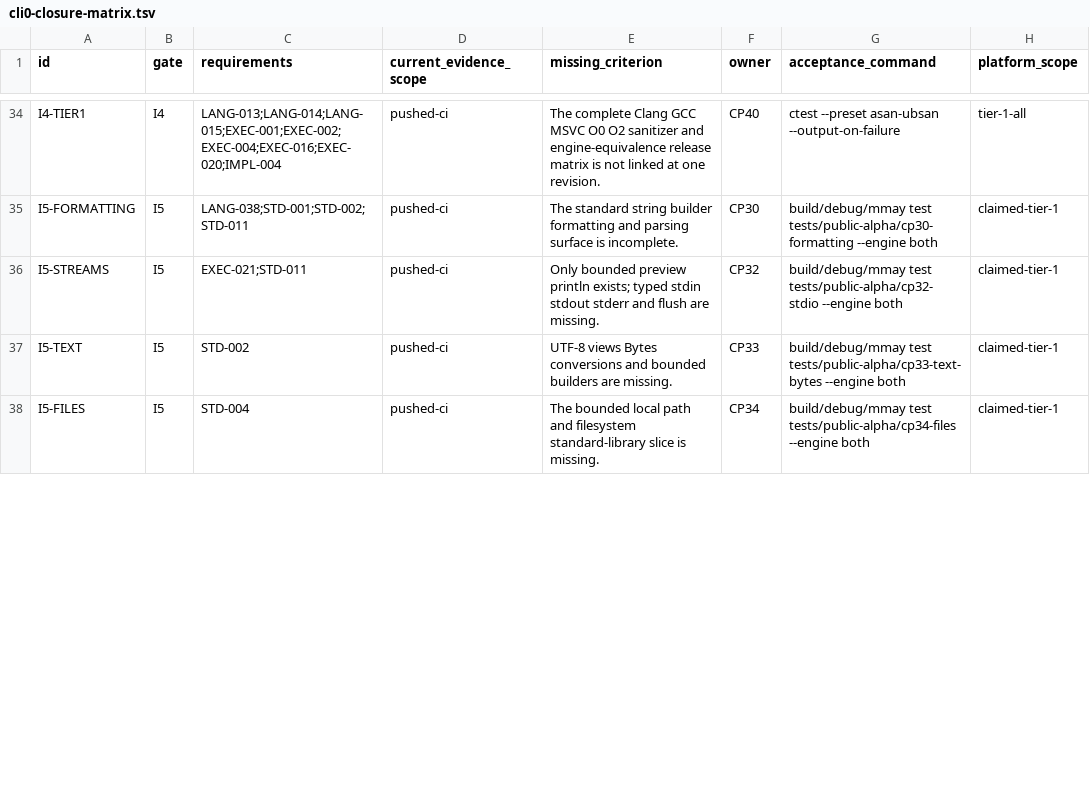
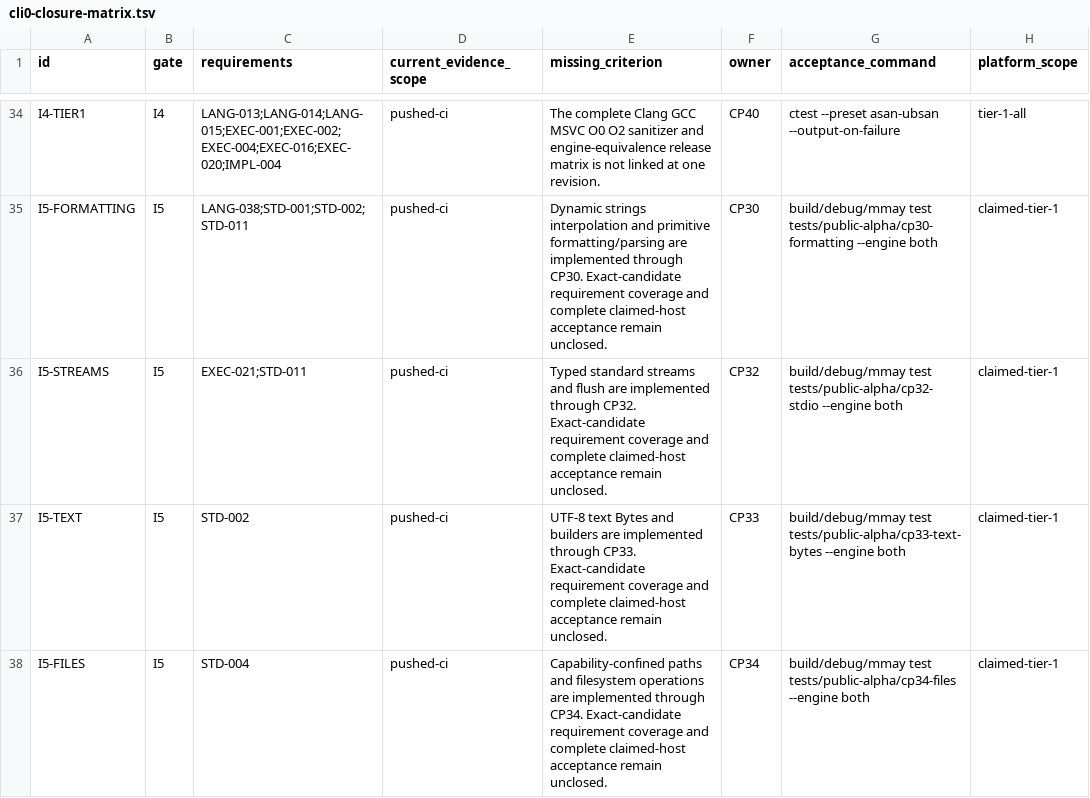
Before and after one commit to avacadorun-dev/marimay, a TSV file: docs/implementation/cli0-closure-matrix.tsv, drawn as a sheet; only a part is shown, gaps mark what is left out; the diff covers the shown part only; the diff names each change by its address in the sheet, - before the commit and + after, or states it on an @@ line.

```diff
--- a/docs/implementation/cli0-closure-matrix.tsv
+++ b/docs/implementation/cli0-closure-matrix.tsv
-E35 (missing_criterion): The standard string builder formatting and parsing surface is incomplete.
+E35 (missing_criterion): Dynamic strings interpolation and primitive formatting/parsing are implemented through CP30. Exact-candidate requirement coverage and complete claimed-host acceptance remain unclosed.
-E36 (missing_criterion): Only bounded preview println exists; typed stdin stdout stderr and flush are missing.
+E36 (missing_criterion): Typed standard streams and flush are implemented through CP32. Exact-candidate requirement coverage and complete claimed-host acceptance remain unclosed.
-E37 (missing_criterion): UTF-8 views Bytes conversions and bounded builders are missing.
+E37 (missing_criterion): UTF-8 text Bytes and builders are implemented through CP33. Exact-candidate requirement coverage and complete claimed-host acceptance remain unclosed.
-E38 (missing_criterion): The bounded local path and filesystem standard-library slice is missing.
+E38 (missing_criterion): Capability-confined paths and filesystem operations are implemented through CP34. Exact-candidate requirement coverage and complete claimed-host acceptance remain unclosed.
```
Also changed, not shown: 26 edited cells elsewhere in this file, docs/implementation/roadmap.tsv, 10 other files.
